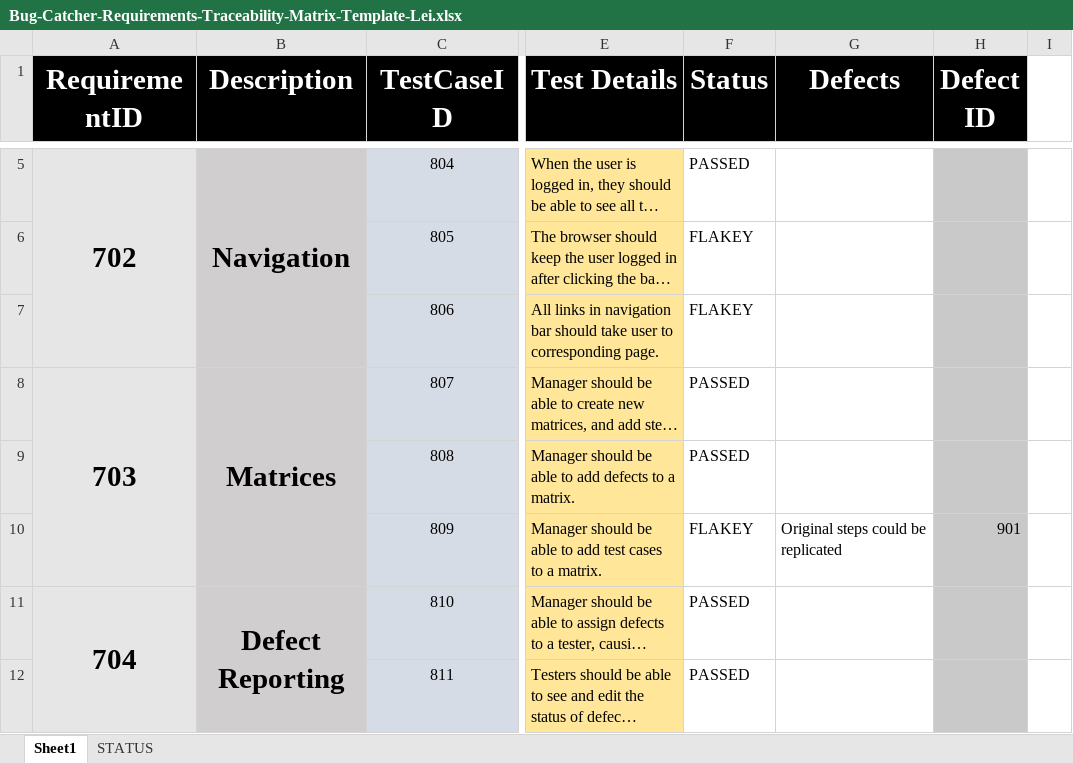
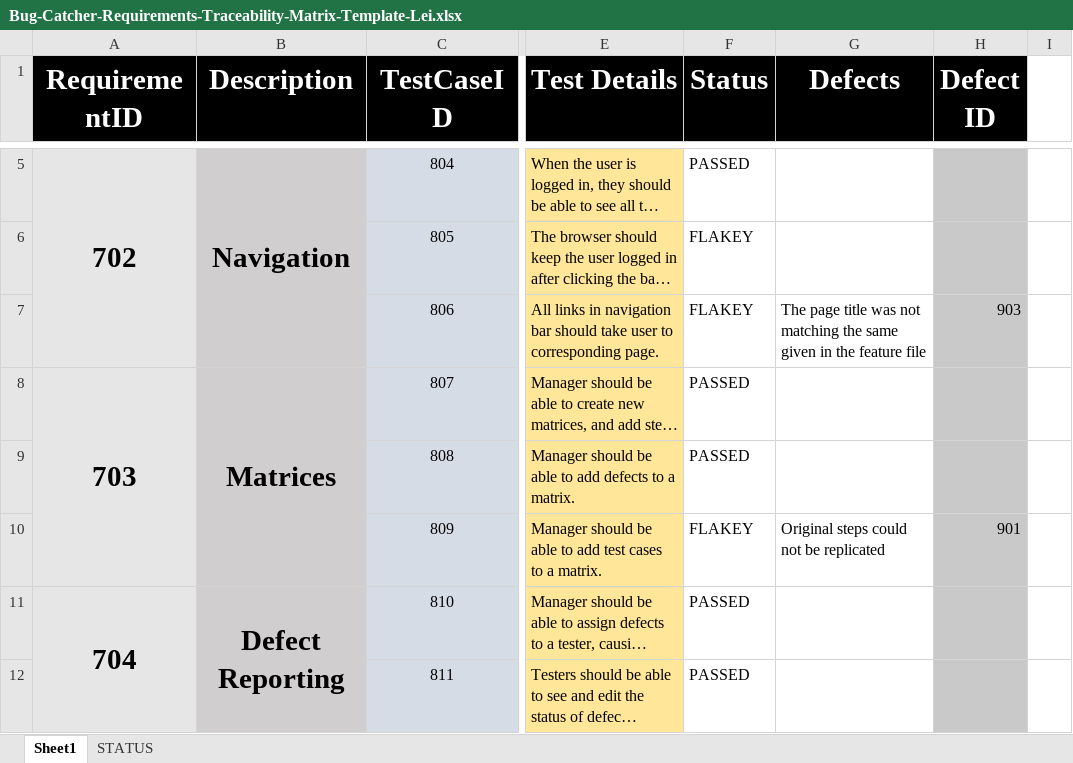
Before and after one commit to 221205-test-engineering/Lei_FoundationsProject, an Excel workbook: Bug-Catcher-Requirements-Traceability-Matrix-Template-Lei.xlsx, sheet Sheet1, drawn as a sheet; only a part is shown, gaps mark what is left out; long unchanged cells end in …; values as stored, in another font and other column widths than the file's, no borders; conditional formats not drawn; the diff names each change by its address in the sheet, - before the commit and + after, or states it on an @@ line.

```diff
--- a/Bug-Catcher-Requirements-Traceability-Matrix-Template-Lei.xlsx (sheet Sheet1)
+++ b/Bug-Catcher-Requirements-Traceability-Matrix-Template-Lei.xlsx (sheet Sheet1)
-G7 (Defects): (empty)
+G7 (Defects): The page title was not matching the same given in the feature file
-H7 (Defect ID): (empty)
+H7 (Defect ID): 903
-G10 (Defects): Original steps could be replicated
+G10 (Defects): Original steps could not be replicated
```
Also changed, not shown: Defect-Report-Lei.xlsx.
